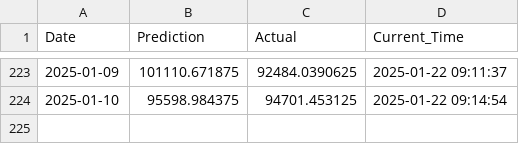
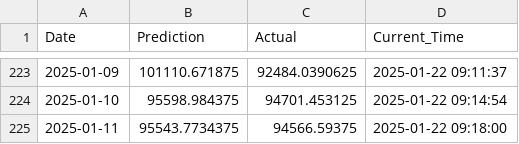
Before and after one commit to IsakFriisJespersen2/test-grafana-data, a CSV file: 01_Model_Data/01_Raw_Results/BTC-USD log_cosh 3.csv, drawn as a sheet; only a part is shown, gaps mark what is left out.

Commit message:
Add data.csv with updated DataFrame

```diff
--- a/01_Model_Data/01_Raw_Results/BTC-USD log_cosh 3.csv
+++ b/01_Model_Data/01_Raw_Results/BTC-USD log_cosh 3.csv
@@ -224 +224,2 @@ Date,Prediction,Actual,Current_Time
 2025-01-10,95598.984375,94701.453125,2025-01-22 09:14:54
+2025-01-11,95543.7734375,94566.59375,2025-01-22 09:18:00
```
